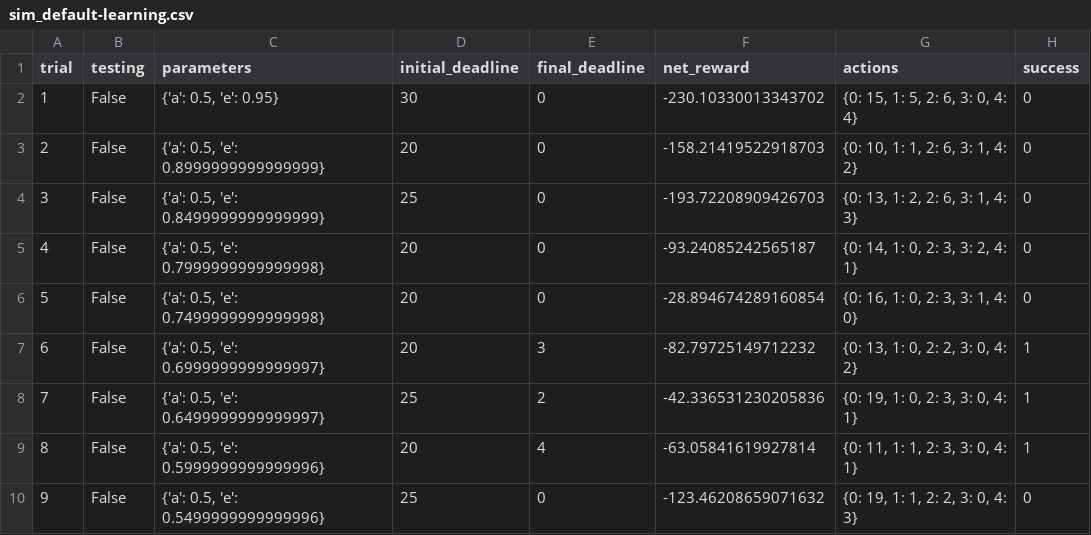
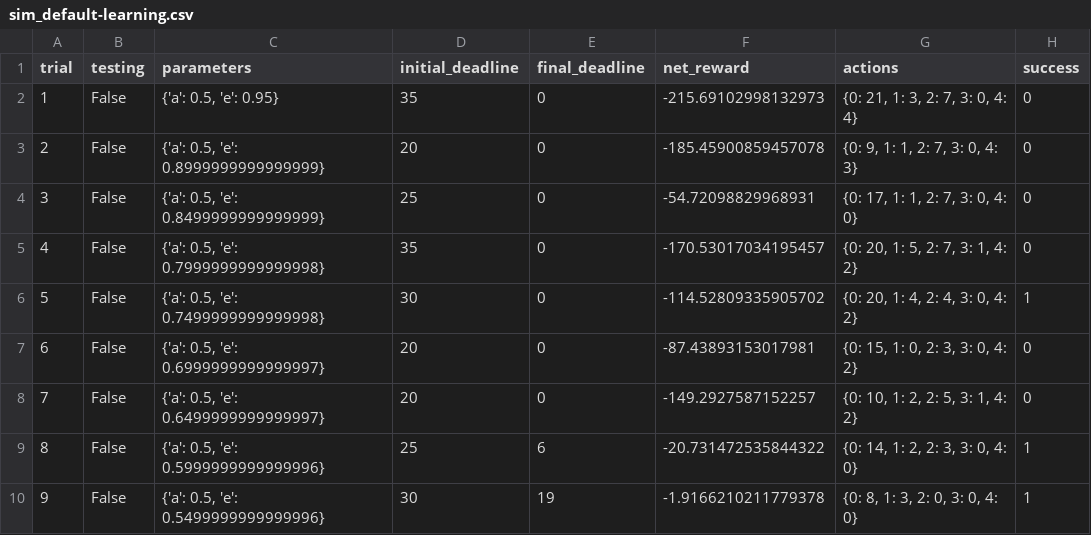
Before and after one commit to caasted/udacity-mlnd, a CSV file: smartcab/logs/sim_default-learning.csv, drawn as a sheet; only a part is shown; the diff covers the shown part only.

```diff
--- a/smartcab/logs/sim_default-learning.csv
+++ b/smartcab/logs/sim_default-learning.csv
@@ -1,10 +1,10 @@
 trial,testing,parameters,initial_deadline,final_deadline,net_reward,actions,success
-1,False,"{'a': 0.5, 'e': 0.95}",30,0,-230.10330013343702,"{0: 15, 1: 5, 2: 6, 3: 0, 4: 4}",0
-2,False,"{'a': 0.5, 'e': 0.8999999999999999}",20,0,-158.21419522918703,"{0: 10, 1: 1, 2: 6, 3: 1, 4: 2}",0
-3,False,"{'a': 0.5, 'e': 0.8499999999999999}",25,0,-193.72208909426703,"{0: 13, 1: 2, 2: 6, 3: 1, 4: 3}",0
-4,False,"{'a': 0.5, 'e': 0.7999999999999998}",20,0,-93.24085242565187,"{0: 14, 1: 0, 2: 3, 3: 2, 4: 1}",0
-5,False,"{'a': 0.5, 'e': 0.7499999999999998}",20,0,-28.894674289160854,"{0: 16, 1: 0, 2: 3, 3: 1, 4: 0}",0
-6,False,"{'a': 0.5, 'e': 0.6999999999999997}",20,3,-82.79725149712232,"{0: 13, 1: 0, 2: 2, 3: 0, 4: 2}",1
-7,False,"{'a': 0.5, 'e': 0.6499999999999997}",25,2,-42.336531230205836,"{0: 19, 1: 0, 2: 3, 3: 0, 4: 1}",1
-8,False,"{'a': 0.5, 'e': 0.5999999999999996}",20,4,-63.05841619927814,"{0: 11, 1: 1, 2: 3, 3: 0, 4: 1}",1
-9,False,"{'a': 0.5, 'e': 0.5499999999999996}",25,0,-123.46208659071632,"{0: 19, 1: 1, 2: 2, 3: 0, 4: 3}",0
+1,False,"{'a': 0.5, 'e': 0.95}",35,0,-215.69102998132973,"{0: 21, 1: 3, 2: 7, 3: 0, 4: 4}",0
+2,False,"{'a': 0.5, 'e': 0.8999999999999999}",20,0,-185.45900859457078,"{0: 9, 1: 1, 2: 7, 3: 0, 4: 3}",0
+3,False,"{'a': 0.5, 'e': 0.8499999999999999}",25,0,-54.72098829968931,"{0: 17, 1: 1, 2: 7, 3: 0, 4: 0}",0
+4,False,"{'a': 0.5, 'e': 0.7999999999999998}",35,0,-170.53017034195457,"{0: 20, 1: 5, 2: 7, 3: 1, 4: 2}",0
+5,False,"{'a': 0.5, 'e': 0.7499999999999998}",30,0,-114.52809335905702,"{0: 20, 1: 4, 2: 4, 3: 0, 4: 2}",1
+6,False,"{'a': 0.5, 'e': 0.6999999999999997}",20,0,-87.43893153017981,"{0: 15, 1: 0, 2: 3, 3: 0, 4: 2}",0
+7,False,"{'a': 0.5, 'e': 0.6499999999999997}",20,0,-149.2927587152257,"{0: 10, 1: 2, 2: 5, 3: 1, 4: 2}",0
+8,False,"{'a': 0.5, 'e': 0.5999999999999996}",25,6,-20.731472535844322,"{0: 14, 1: 2, 2: 3, 3: 0, 4: 0}",1
+9,False,"{'a': 0.5, 'e': 0.5499999999999996}",30,19,-1.9166210211779378,"{0: 8, 1: 3, 2: 0, 3: 0, 4: 0}",1
```
Also changed, not shown: 81 edited cells elsewhere in this file, smartcab/logs/sim_improved-learning.csv, 5 other files.
